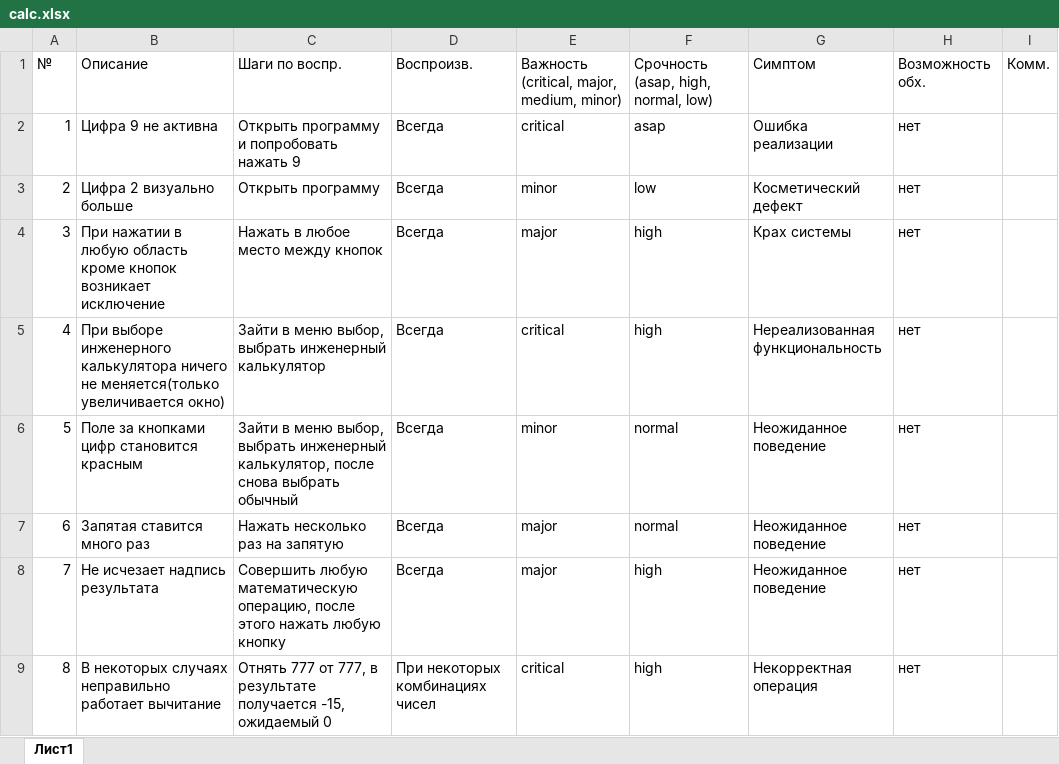
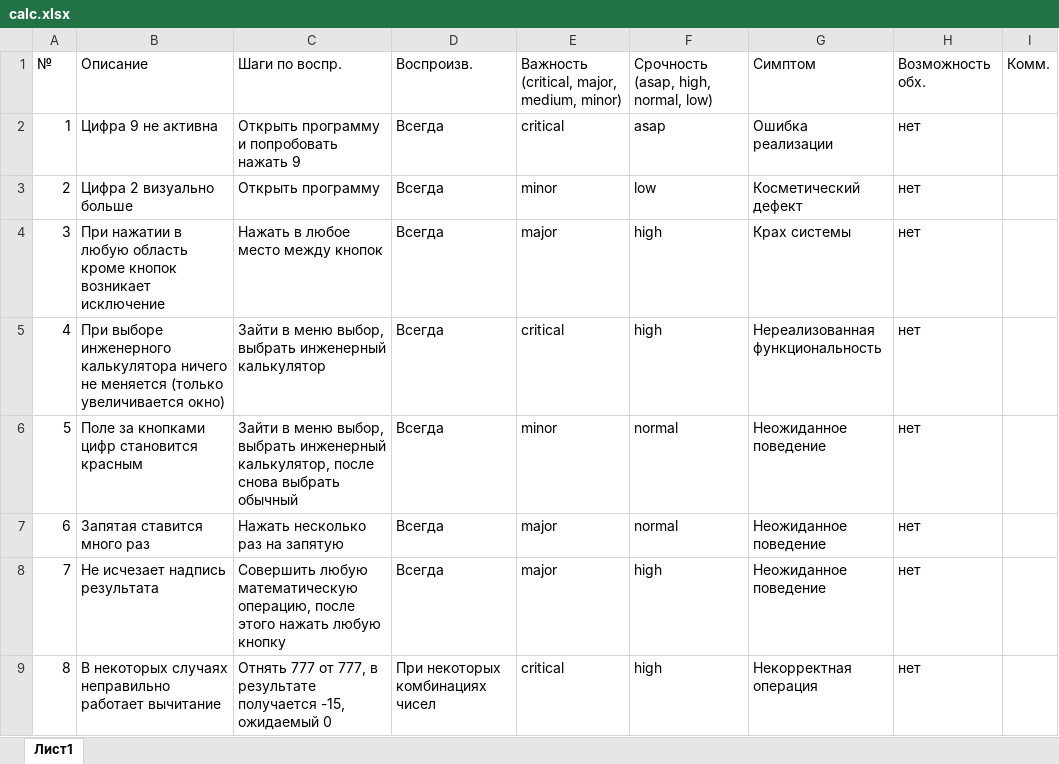
Before and after one commit to Tivlas/BSUIR, an Excel workbook: sem5/VPO/Lab-4/calc.xlsx, sheet Лист1, drawn as a sheet; values as stored, in another font and other column widths than the file's, no borders; ↵ is a line break in a cell; the diff names each change by its address in the sheet, - before the commit and + after, or states it on an @@ line.

```diff
--- a/sem5/VPO/Lab-4/calc.xlsx (sheet Лист1)
+++ b/sem5/VPO/Lab-4/calc.xlsx (sheet Лист1)
-C2: Открыть программу ↵ и попробовать нажать 9
+C2: Открыть программу и попробовать нажать 9
-B3: Цифра 2 визуально ↵ больше
+B3: Цифра 2 визуально больше
-B4: …возникает исключение
+B4: …возникает исключение
-C4: Нажать в любое ↵ место между кнопок
+C4: Нажать в любое место между кнопок
-B5: …ничего не меняется(только увеличивается окно)
+B5: …ничего не меняется (только увеличивается окно)
-B6: Поле за кнопками цифр становится ↵ красным
+B6: Поле за кнопками цифр становится красным
```
Also changed, not shown: 1 other file.
